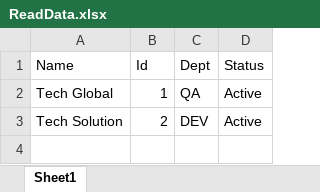
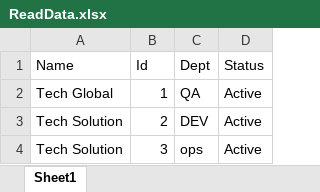
Before and after one commit to buraksimsekgit/backend_automation_b6, an Excel workbook: test_data/ReadData.xlsx, sheet Sheet1, drawn as a sheet; values as stored, in another font and other column widths than the file's, no borders; the diff names each change by its address in the sheet, - before the commit and + after, or states it on an @@ line.

```diff
--- a/test_data/ReadData.xlsx (sheet Sheet1)
+++ b/test_data/ReadData.xlsx (sheet Sheet1)
+row 4: Tech Solution | 3 | ops | Active
```
Also changed, not shown: 13 other files.
